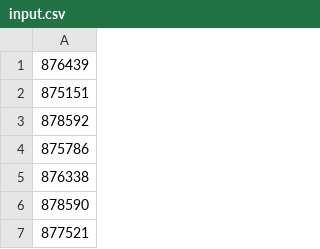
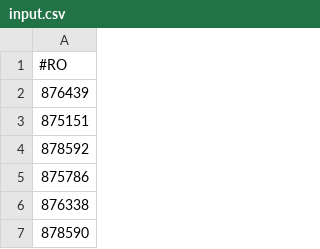
Before and after one commit to dirkatavis/CDK, a CSV file: apps/c94_report_analyzer/input.csv, drawn as a sheet; only a part is shown; the shorter side is filled out with more unchanged rows.

```diff
--- a/apps/c94_report_analyzer/input.csv
+++ b/apps/c94_report_analyzer/input.csv
@@ -1 +1,2 @@
+#RO
 876439
```
Also changed, not shown: 1 other file.
